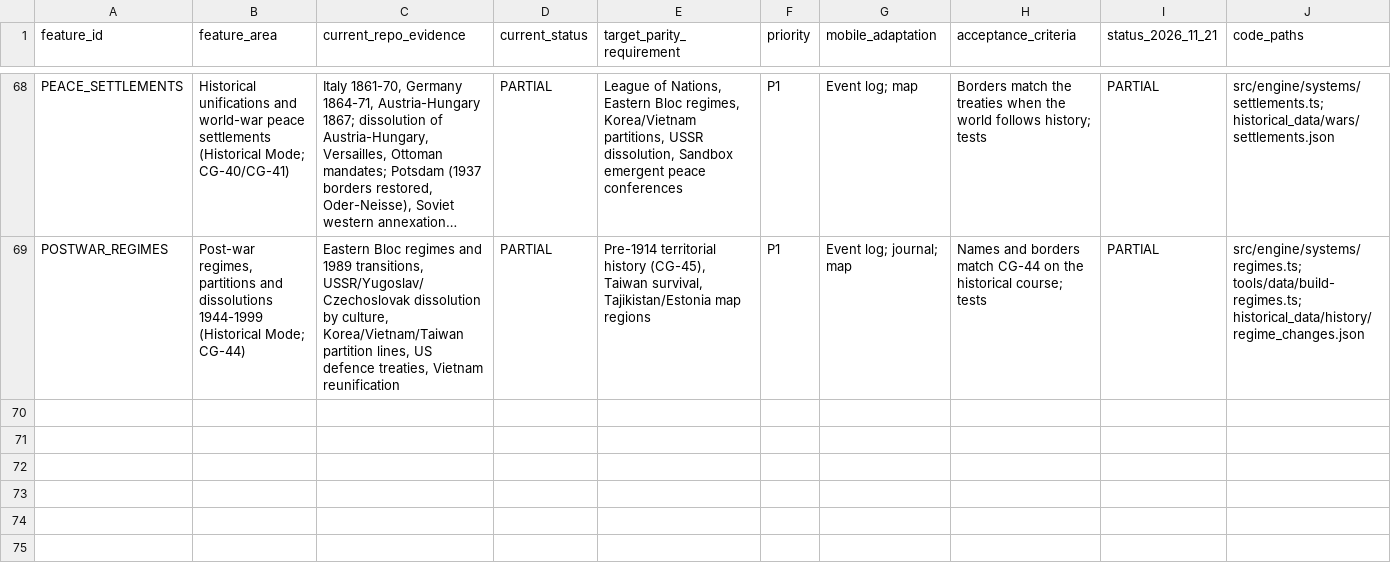
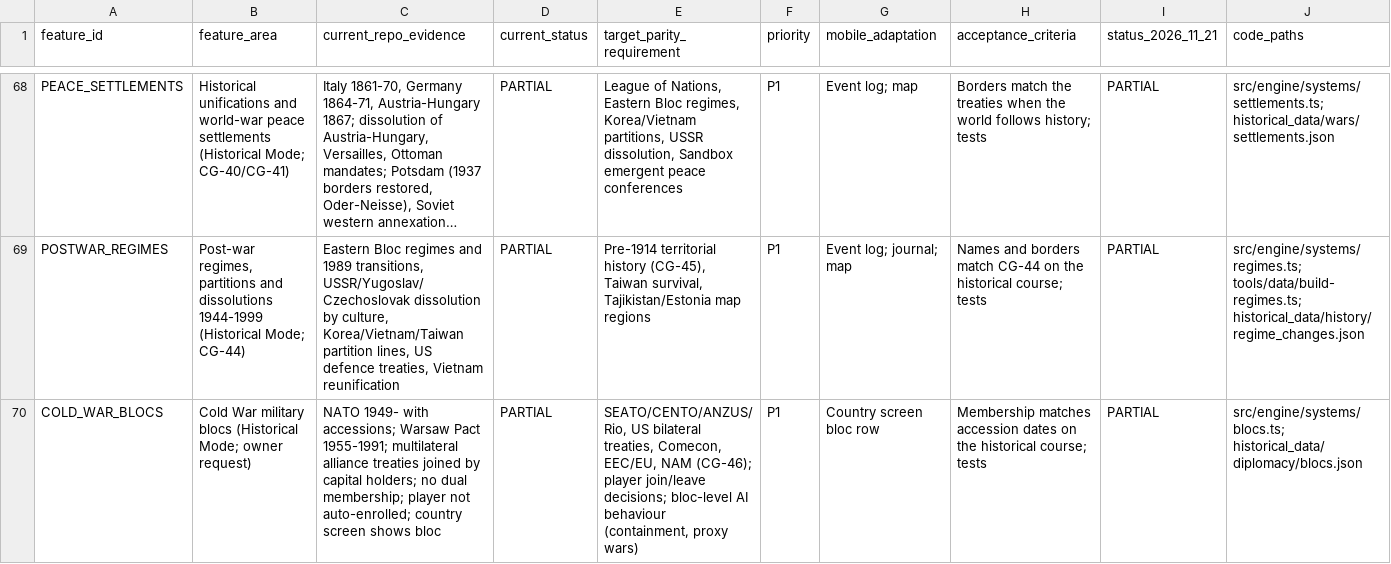
Before and after one commit to mtieu6470-maker/Victori3-mobile, a CSV file: docs/audit/GLOBAL_VICTORIA3_FEATURE_PARITY_MATRIX.csv, drawn as a sheet; only a part is shown, gaps mark what is left out; long unchanged cells end in …; rows hold the shown columns only; the diff names each change by its address in the sheet, - before the commit and + after, or states it on an @@ line.

```diff
--- a/docs/audit/GLOBAL_VICTORIA3_FEATURE_PARITY_MATRIX.csv
+++ b/docs/audit/GLOBAL_VICTORIA3_FEATURE_PARITY_MATRIX.csv
+row 70: COLD_WAR_BLOCS | Cold War military blocs (Historical Mode; owner request) | NATO 1949- with accessions; Warsaw Pact 1955-1991; multilateral alliance treaties joined by capital holders; no dual membership; player not auto-enrolled; country screen shows bloc | PARTIAL | SEATO/CENTO/ANZUS/Rio, US bilateral treaties, Comecon, EEC/EU, NAM (CG-46); player join/leave decisions; bloc-level AI behaviour (containment, proxy wars) | P1 | Country screen bloc row | Membership matches accession dates on the historical course; tests | PARTIAL | src/engine/systems/blocs.ts; historical_data/diplomacy/blocs.json
```
Also changed, not shown: 9 other files.
